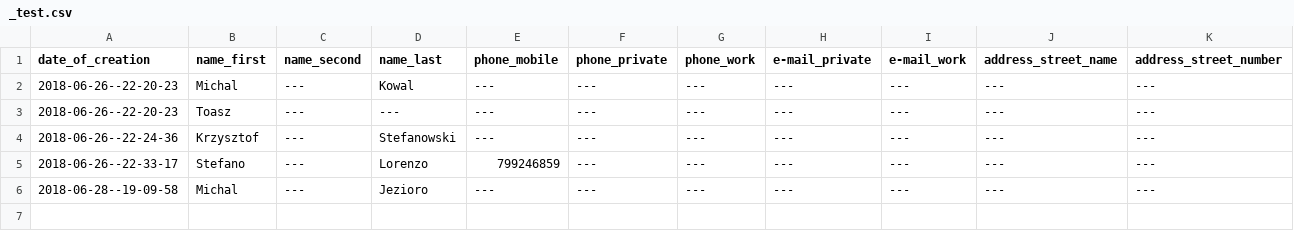
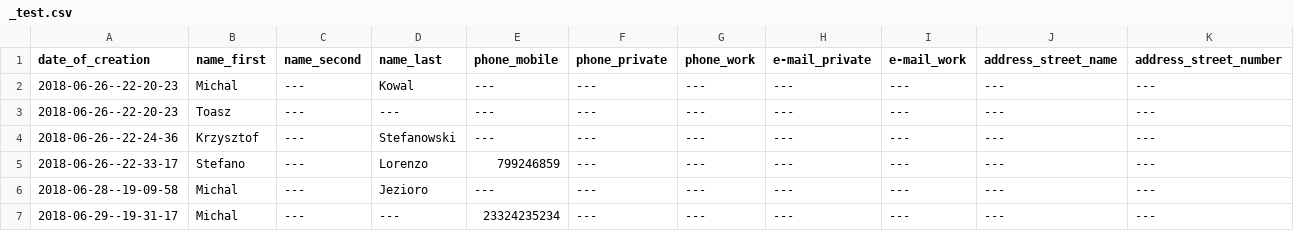
Before and after one commit to michalrys/PythonLearning, a CSV file: CONTACT_BOOK/ver0.0.4/database4/_test.csv, drawn as a sheet; only a part is shown; rows hold the shown columns only; the diff names each change by its address in the sheet, - before the commit and + after, or states it on an @@ line.

Commit message:
[2] modify, delete entry - works now [3] search - works now TODO: simplify, refactor

```diff
--- a/CONTACT_BOOK/ver0.0.4/database4/_test.csv
+++ b/CONTACT_BOOK/ver0.0.4/database4/_test.csv
+row 7: 2018-06-29--19-31-17 | Michal | --- | --- | 23324235234 | --- | --- | --- | --- | --- | ---
```
Also changed, not shown: 3 other files.
